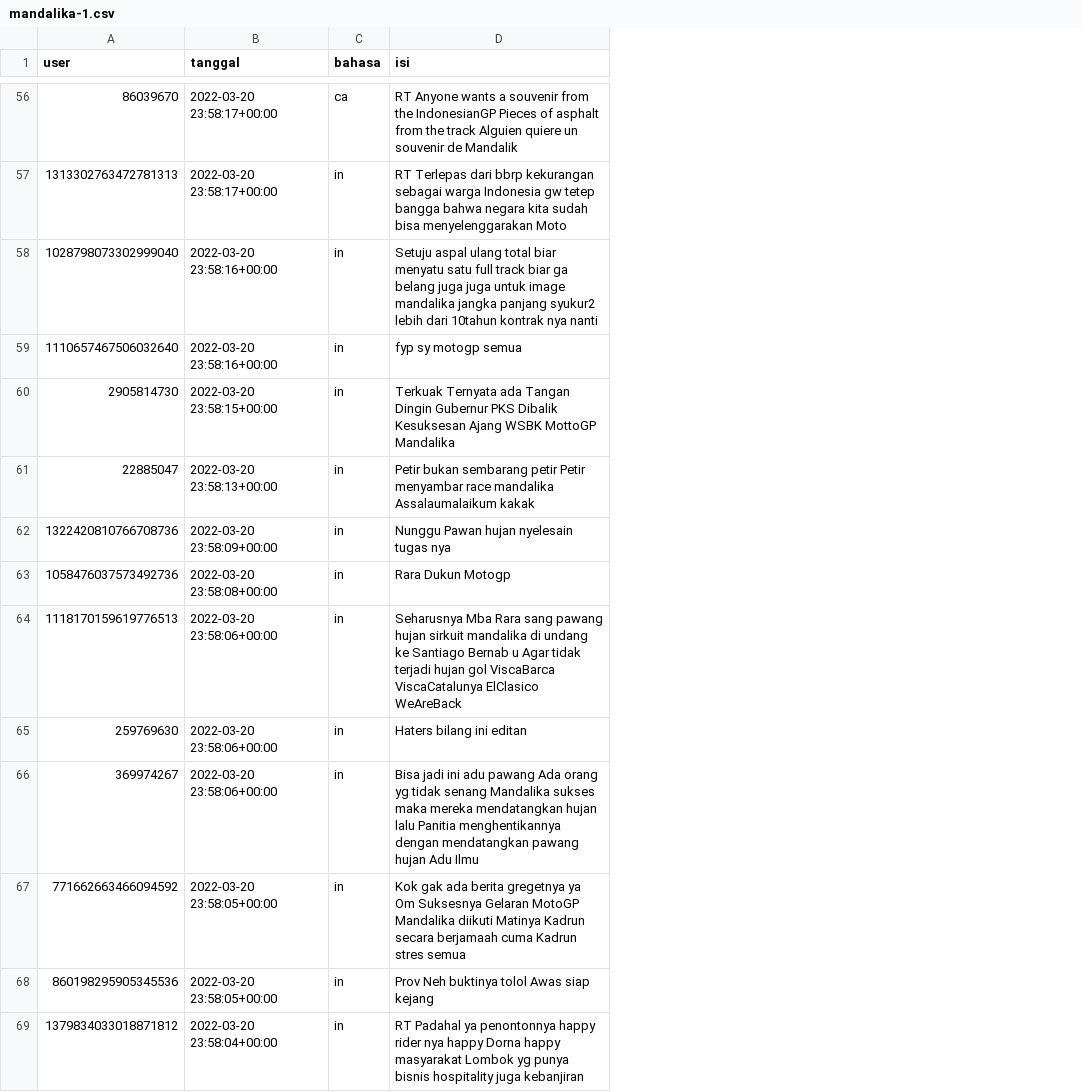
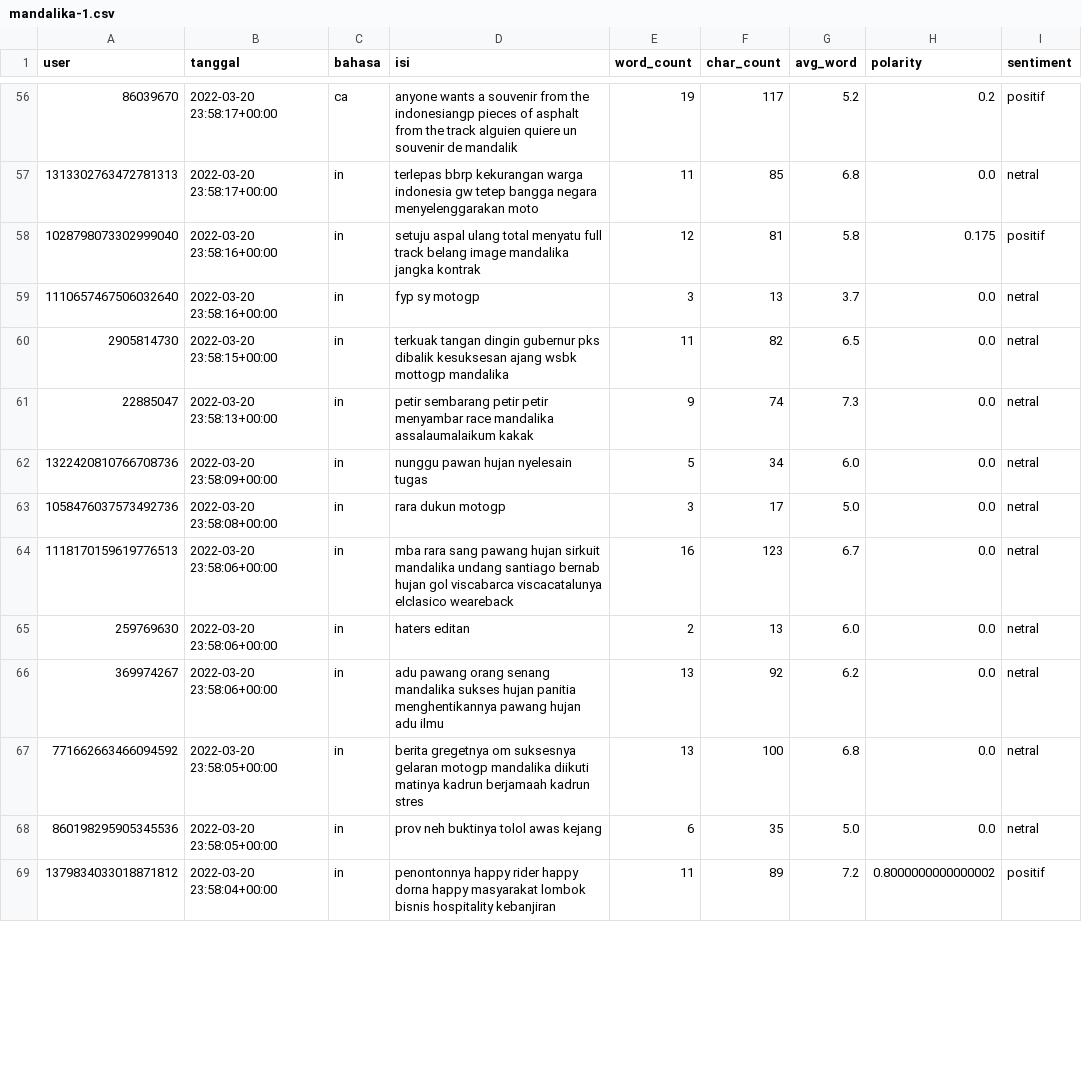
Before and after one commit to azizapray/learning_journal, a CSV file: datasets/mandalika-1.csv, drawn as a sheet; only a part is shown, gaps mark what is left out; the diff covers the shown part only; the diff names each change by its address in the sheet, - before the commit and + after, or states it on an @@ line.

```diff
--- a/datasets/mandalika-1.csv
+++ b/datasets/mandalika-1.csv
+column E (word_count), rows 56-69: 19 | 11 | 12 | 3 | 11 | 9 | 5 | 3 | 16 | 2 | 13 | 13 | 6 | 11
+column F (char_count), rows 56-69: 117 | 85 | 81 | 13 | 82 | 74 | 34 | 17 | 123 | 13 | 92 | 100 | 35 | 89
+column G (avg_word), rows 56-69: 5.2 | 6.8 | 5.8 | 3.7 | 6.5 | 7.3 | 6.0 | 5.0 | 6.7 | 6.0 | 6.2 | 6.8 | 5.0 | 7.2
+column H (polarity), rows 56-69: 0.2 | 0.0 | 0.175 | 0.0 | 0.0 | 0.0 | 0.0 | 0.0 | 0.0 | 0.0 | 0.0 | 0.0 | 0.0 | 0.8000000000000002
+column I (sentiment), rows 56-69: positif | netral | positif | netral | netral | netral | netral | netral | netral | netral | netral | netral | netral | positif
-D56 (isi): RT Anyone wants a souvenir from the IndonesianGP Pieces of asphalt from the track Alguien quiere un souvenir de Mandalik
+D56 (isi): anyone wants a souvenir from the indonesiangp pieces of asphalt from the track alguien quiere un souvenir de mandalik
-D57 (isi): RT Terlepas dari bbrp kekurangan sebagai warga Indonesia gw tetep bangga bahwa negara kita sudah bisa menyelenggarakan Moto
+D57 (isi): terlepas bbrp kekurangan warga indonesia gw tetep bangga negara menyelenggarakan moto
-D58 (isi): Setuju aspal ulang total biar menyatu satu full track biar ga belang juga juga untuk image mandalika jangka panjang syukur2 lebih dari 10tahun kontrak nya nanti
+D58 (isi): setuju aspal ulang total menyatu full track belang image mandalika jangka kontrak
-D59 (isi): fyp sy motogp semua
+D59 (isi): fyp sy motogp
-D60 (isi): Terkuak Ternyata ada Tangan Dingin Gubernur PKS Dibalik Kesuksesan Ajang WSBK MottoGP Mandalika
+D60 (isi): terkuak tangan dingin gubernur pks dibalik kesuksesan ajang wsbk mottogp mandalika
-D61 (isi): Petir bukan sembarang petir Petir menyambar race mandalika Assalaumalaikum kakak
+D61 (isi): petir sembarang petir petir menyambar race mandalika assalaumalaikum kakak
-D62 (isi): Nunggu Pawan hujan nyelesain tugas nya
+D62 (isi): nunggu pawan hujan nyelesain tugas
-D63 (isi): Rara Dukun Motogp
+D63 (isi): rara dukun motogp
-D64 (isi): Seharusnya Mba Rara sang pawang hujan sirkuit mandalika di undang ke Santiago Bernab u Agar tidak terjadi hujan gol ViscaBarca ViscaCatalunya ElClasico WeAreBack
+D64 (isi): mba rara sang pawang hujan sirkuit mandalika undang santiago bernab hujan gol viscabarca viscacatalunya elclasico weareback
-D65 (isi): Haters bilang ini editan
+D65 (isi): haters editan
-D66 (isi): Bisa jadi ini adu pawang Ada orang yg tidak senang Mandalika sukses maka mereka mendatangkan hujan lalu Panitia menghentikannya dengan mendatangkan pawang hujan Adu Ilmu
+D66 (isi): adu pawang orang senang mandalika sukses hujan panitia menghentikannya pawang hujan adu ilmu
-D67 (isi): Kok gak ada berita gregetnya ya Om Suksesnya Gelaran MotoGP Mandalika diikuti Matinya Kadrun secara berjamaah cuma Kadrun stres semua
+D67 (isi): berita gregetnya om suksesnya gelaran motogp mandalika diikuti matinya kadrun berjamaah kadrun stres
-D68 (isi): Prov Neh buktinya tolol Awas siap kejang
+D68 (isi): prov neh buktinya tolol awas kejang
-D69 (isi): RT Padahal ya penontonnya happy rider nya happy Dorna happy masyarakat Lombok yg punya bisnis hospitality juga kebanjiran
+D69 (isi): penontonnya happy rider happy dorna happy masyarakat lombok bisnis hospitality kebanjiran
```
Also changed, not shown: 67 edited cells elsewhere in this file.
